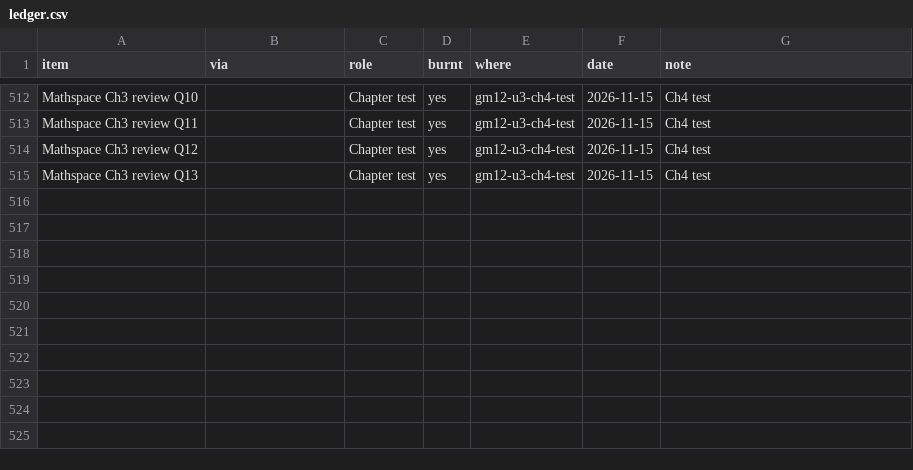
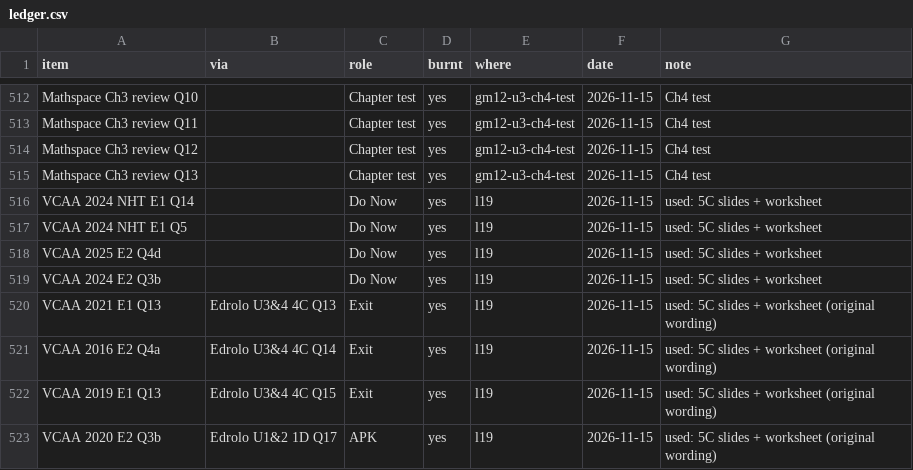
Before and after one commit to roccatalano/12MAG, a CSV file: tools/ledger.csv, drawn as a sheet; only a part is shown, gaps mark what is left out; the diff names each change by its address in the sheet, - before the commit and + after, or states it on an @@ line.

```diff
--- a/tools/ledger.csv
+++ b/tools/ledger.csv
+row 516: VCAA 2024 NHT E1 Q14 |  | Do Now | yes | l19 | 2026-11-15 | used: 5C slides + worksheet
+row 517: VCAA 2024 NHT E1 Q5 |  | Do Now | yes | l19 | 2026-11-15 | used: 5C slides + worksheet
+row 518: VCAA 2025 E2 Q4d |  | Do Now | yes | l19 | 2026-11-15 | used: 5C slides + worksheet
+row 519: VCAA 2024 E2 Q3b |  | Do Now | yes | l19 | 2026-11-15 | used: 5C slides + worksheet
+row 520: VCAA 2021 E1 Q13 | Edrolo U3&4 4C Q13 | Exit | yes | l19 | 2026-11-15 | used: 5C slides + worksheet (original wording)
+row 521: VCAA 2016 E2 Q4a | Edrolo U3&4 4C Q14 | Exit | yes | l19 | 2026-11-15 | used: 5C slides + worksheet (original wording)
+row 522: VCAA 2019 E1 Q13 | Edrolo U3&4 4C Q15 | Exit | yes | l19 | 2026-11-15 | used: 5C slides + worksheet (original wording)
+row 523: VCAA 2020 E2 Q3b | Edrolo U1&2 1D Q17 | APK | yes | l19 | 2026-11-15 | used: 5C slides + worksheet (original wording)
```
Also changed, not shown: tools/ledger_manual.csv, 13 other files.
